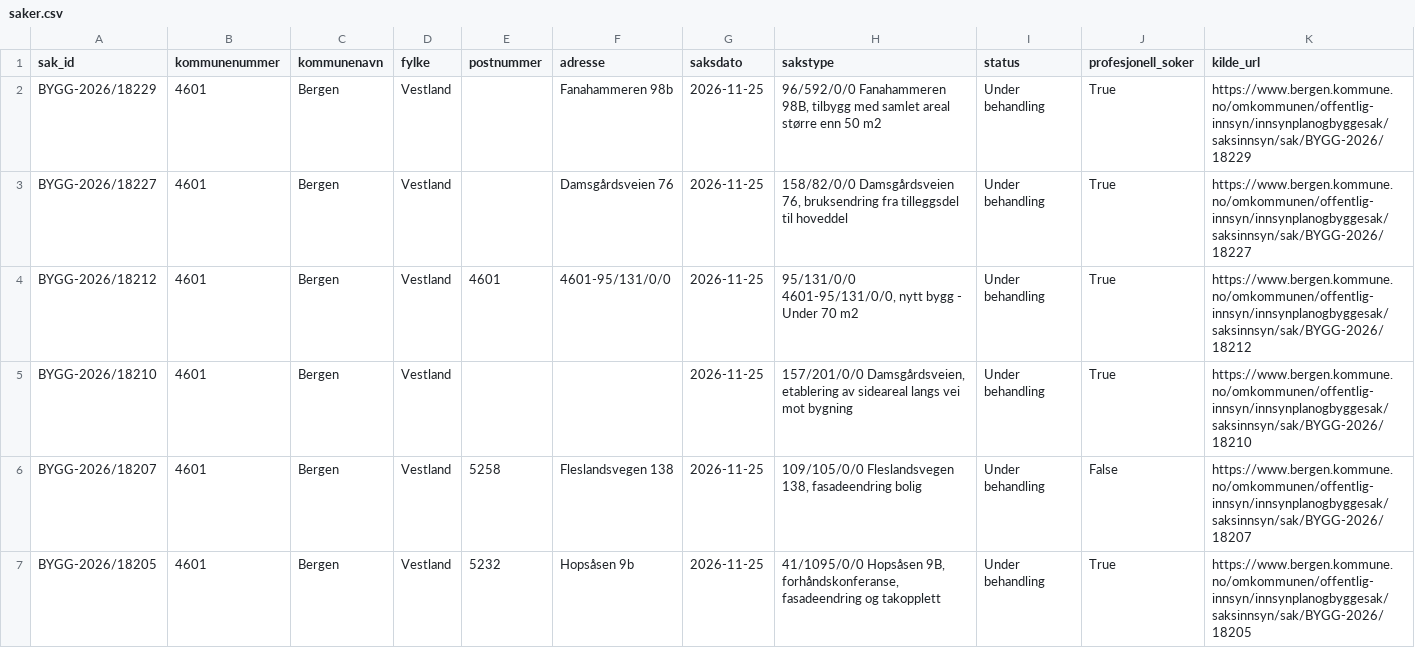
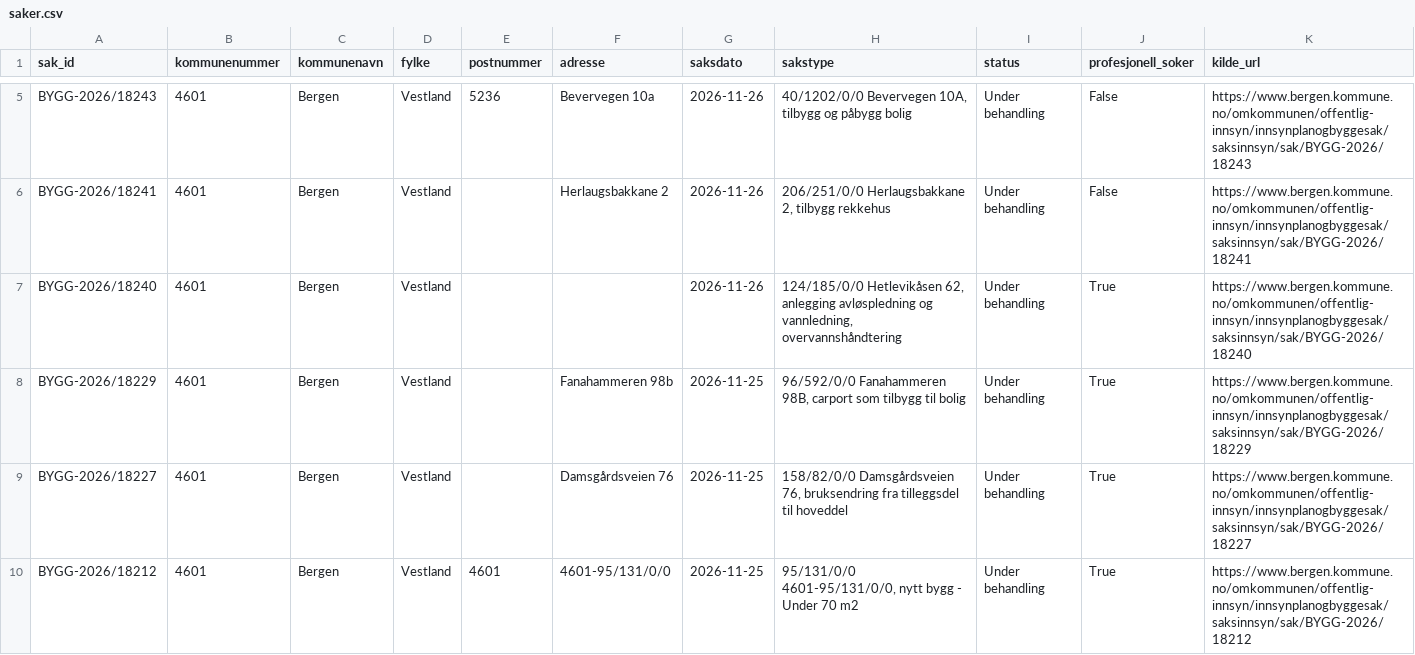
Before and after one commit to Nicolaykopaas/byggeradar, a CSV file: data/saker.csv, drawn as a sheet; only a part is shown, gaps mark what is left out; the shorter side is filled out with more unchanged rows; the diff covers the shown part only.

```diff
--- a/data/saker.csv
+++ b/data/saker.csv
@@ -2,2 +5,5 @@ sak_id,kommunenummer,kommunenavn,fylke,postnummer,adresse,saksdato,sakstype,stat
-BYGG-2026/18229,4601,Bergen,Vestland,,Fanahammeren 98b,2026-11-25,"96/592/0/0 Fanahammeren 98B, tilbygg med samlet areal større enn 50 m2",Under behandling,True,https://www.bergen.kommune.no/omkommunen/offentlig-innsyn/innsynplanogbyggesak/saksinnsyn/sak/BYGG-2026/18229
+BYGG-2026/18243,4601,Bergen,Vestland,5236,Bevervegen 10a,2026-11-26,"40/1202/0/0 Bevervegen 10A, tilbygg og påbygg bolig",Under behandling,False,https://www.bergen.kommune.no/omkommunen/offentlig-innsyn/innsynplanogbyggesak/saksinnsyn/sak/BYGG-2026/18243
+BYGG-2026/18241,4601,Bergen,Vestland,,Herlaugsbakkane 2,2026-11-26,"206/251/0/0 Herlaugsbakkane 2, tilbygg rekkehus",Under behandling,False,https://www.bergen.kommune.no/omkommunen/offentlig-innsyn/innsynplanogbyggesak/saksinnsyn/sak/BYGG-2026/18241
+BYGG-2026/18240,4601,Bergen,Vestland,,,2026-11-26,"124/185/0/0 Hetlevikåsen 62, anlegging avløspledning og vannledning, overvannshåndtering",Under behandling,True,https://www.bergen.kommune.no/omkommunen/offentlig-innsyn/innsynplanogbyggesak/saksinnsyn/sak/BYGG-2026/18240
+BYGG-2026/18229,4601,Bergen,Vestland,,Fanahammeren 98b,2026-11-25,"96/592/0/0 Fanahammeren 98B, carport som tilbygg til bolig",Under behandling,True,https://www.bergen.kommune.no/omkommunen/offentlig-innsyn/innsynplanogbyggesak/saksinnsyn/sak/BYGG-2026/18229
 BYGG-2026/18227,4601,Bergen,Vestland,,Damsgårdsveien 76,2026-11-25,"158/82/0/0 Damsgårdsveien 76, bruksendring fra tilleggsdel til hoveddel",Under behandling,True,https://www.bergen.kommune.no/omkommunen/offentlig-innsyn/innsynplanogbyggesak/saksinnsyn/sak/BYGG-2026/18227
```
Also changed, not shown: 3 added rows, 6 removed rows and 1 edited cell elsewhere in this file.
